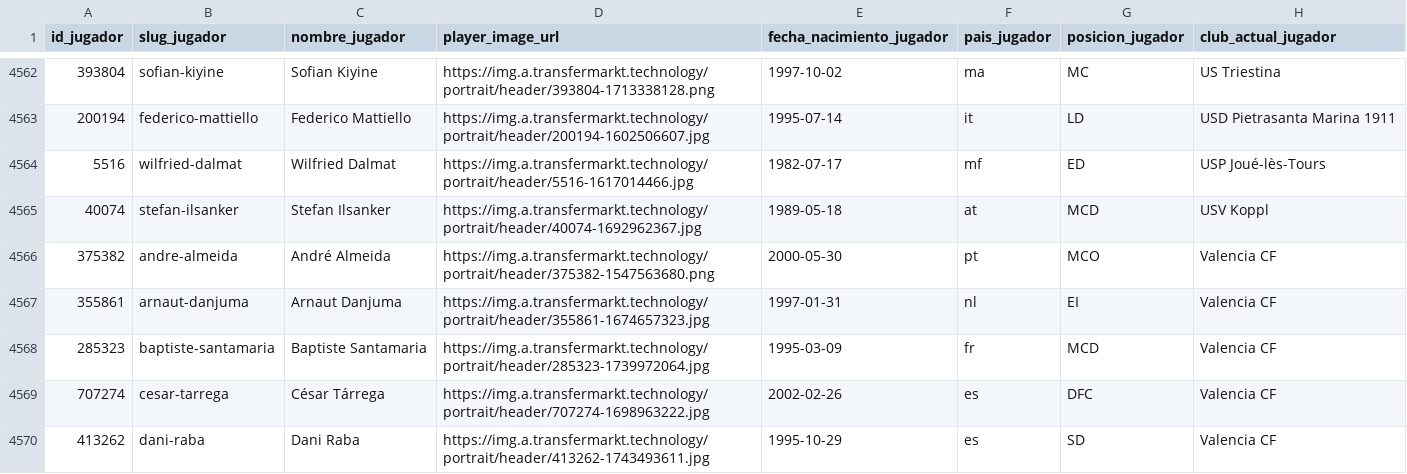
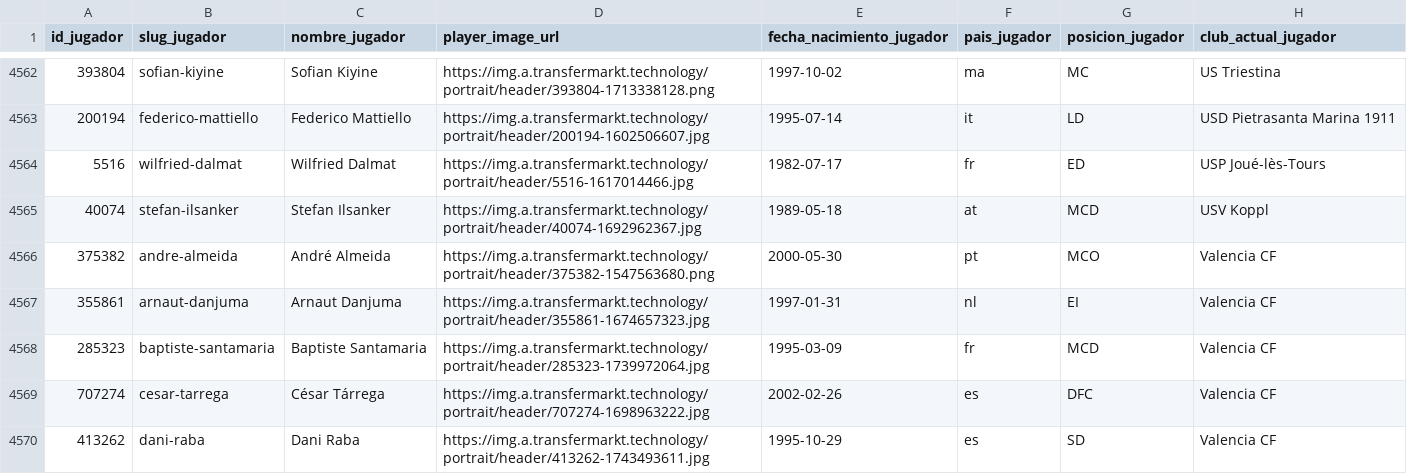
Before and after one commit to izanbermejo/p2-donde-jugaba-este, a CSV file: database/data/jugadores.csv, drawn as a sheet; only a part is shown, gaps mark what is left out.

Commit message:
bug nacionalidad de un jugador

```diff
--- a/database/data/jugadores.csv
+++ b/database/data/jugadores.csv
@@ -4563,3 +4563,3 @@ id_jugador,slug_jugador,nombre_jugador,player_image_url,fecha_nacimiento_jugador
 200194,federico-mattiello,Federico Mattiello,https://img.a.transfermarkt.technology/portrait/header/200194-1602506607.jpg,1995-07-14,it,LD,USD Pietrasanta Marina 1911
-5516,wilfried-dalmat,Wilfried Dalmat,https://img.a.transfermarkt.technology/portrait/header/5516-1617014466.jpg,1982-07-17,mf,ED,USP Joué-lès-Tours
+5516,wilfried-dalmat,Wilfried Dalmat,https://img.a.transfermarkt.technology/portrait/header/5516-1617014466.jpg,1982-07-17,fr,ED,USP Joué-lès-Tours
 40074,stefan-ilsanker,Stefan Ilsanker,https://img.a.transfermarkt.technology/portrait/header/40074-1692962367.jpg,1989-05-18,at,MCD,USV Koppl
```
